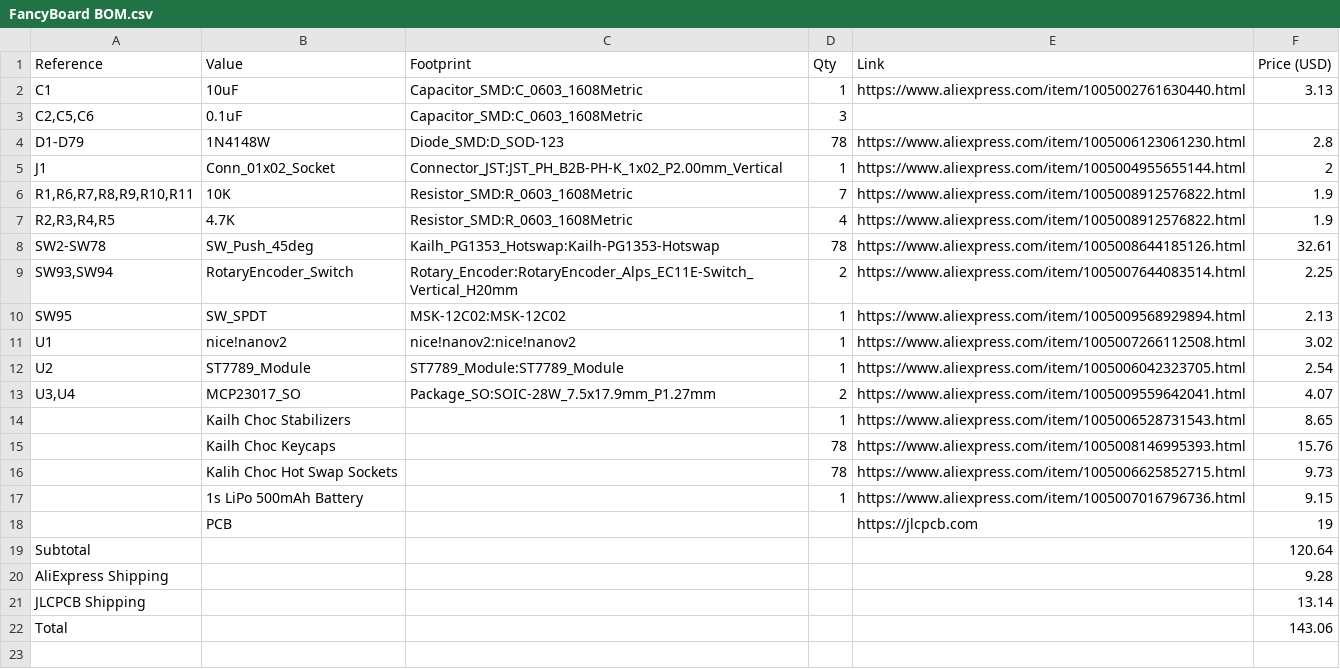
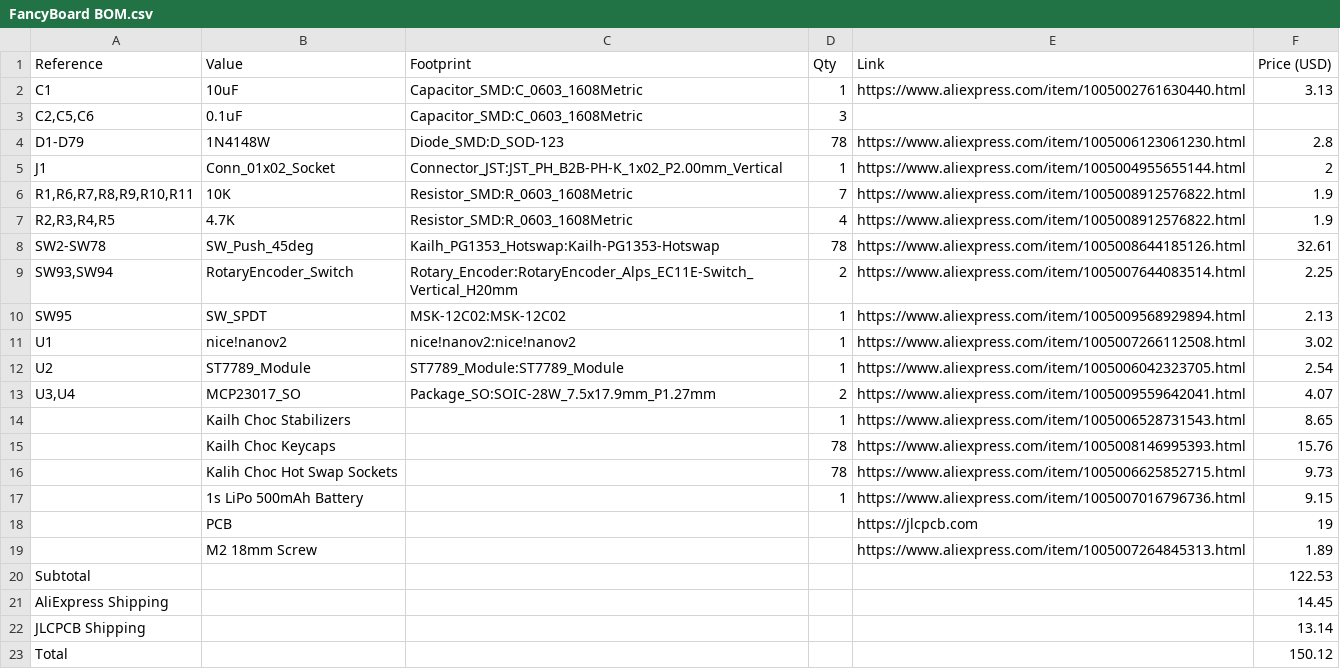
Before and after one commit to darshg321/FancyBoard, a CSV file: FancyBoard BOM.csv, drawn as a sheet.

```diff
--- a/FancyBoard BOM.csv
+++ b/FancyBoard BOM.csv
@@ -18,5 +18,6 @@ U2,ST7789_Module,ST7789_Module:ST7789_Module,1,https://www.aliexpress.com/item/1
 ,PCB,,,https://jlcpcb.com,19
-Subtotal,,,,,120.64
-AliExpress Shipping,,,,,9.28
+,M2 18mm Screw,,,https://www.aliexpress.com/item/1005007264845313.html,1.89
+Subtotal,,,,,122.53
+AliExpress Shipping,,,,,14.45
 JLCPCB Shipping,,,,,13.14
-Total,,,,,143.06
+Total,,,,,150.12
```
Also changed, not shown: 9 other files.
